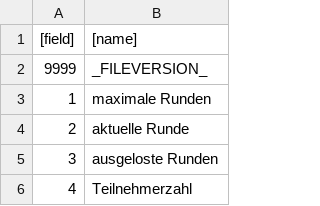
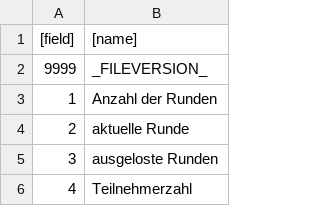
Before and after one commit to fnogatz/SWT-structure-files, a CSV file: field-names/de.csv, drawn as a sheet; only a part is shown.

Commit message:
renamed field 1

```diff
--- a/field-names/de.csv
+++ b/field-names/de.csv
@@ -2,3 +2,3 @@
 9999	_FILEVERSION_
-1	maximale Runden
+1	Anzahl der Runden
 2	aktuelle Runde
```
